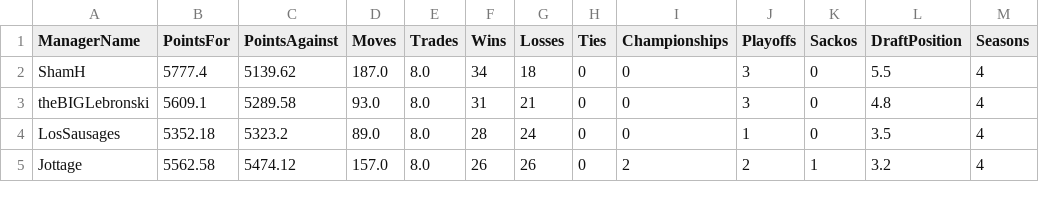
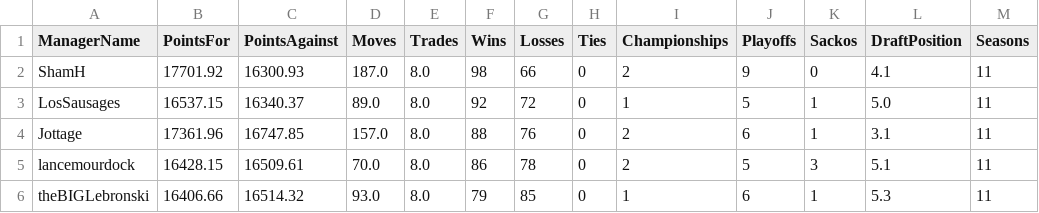
Before and after one commit to KoBeWa/FF-Scraping, a TSV file: output/all_time/aggregated_standings.tsv, drawn as a sheet; only a part is shown; the diff covers the shown part only.

```diff
--- a/output/all_time/aggregated_standings.tsv
+++ b/output/all_time/aggregated_standings.tsv
@@ -1,5 +1,6 @@
 ManagerName	PointsFor	PointsAgainst	Moves	Trades	Wins	Losses	Ties	Championships	Playoffs	Sackos	DraftPosition	Seasons
-ShamH	5777.4	5139.62	187.0	8.0	34	18	0	0	3	0	5.5	4
-theBIGLebronski	5609.1	5289.58	93.0	8.0	31	21	0	0	3	0	4.8	4
-LosSausages	5352.18	5323.2	89.0	8.0	28	24	0	0	1	0	3.5	4
-Jottage	5562.58	5474.12	157.0	8.0	26	26	0	2	2	1	3.2	4
+ShamH	17701.92	16300.93	187.0	8.0	98	66	0	2	9	0	4.1	11
+LosSausages	16537.15	16340.37	89.0	8.0	92	72	0	1	5	1	5.0	11
+Jottage	17361.96	16747.85	157.0	8.0	88	76	0	2	6	1	3.1	11
+lancemourdock	16428.15	16509.61	70.0	8.0	86	78	0	2	5	3	5.1	11
+theBIGLebronski	16406.66	16514.32	93.0	8.0	79	85	0	1	6	1	5.3	11
```
Also changed, not shown: 1 removed row and 26 edited cells elsewhere in this file.
